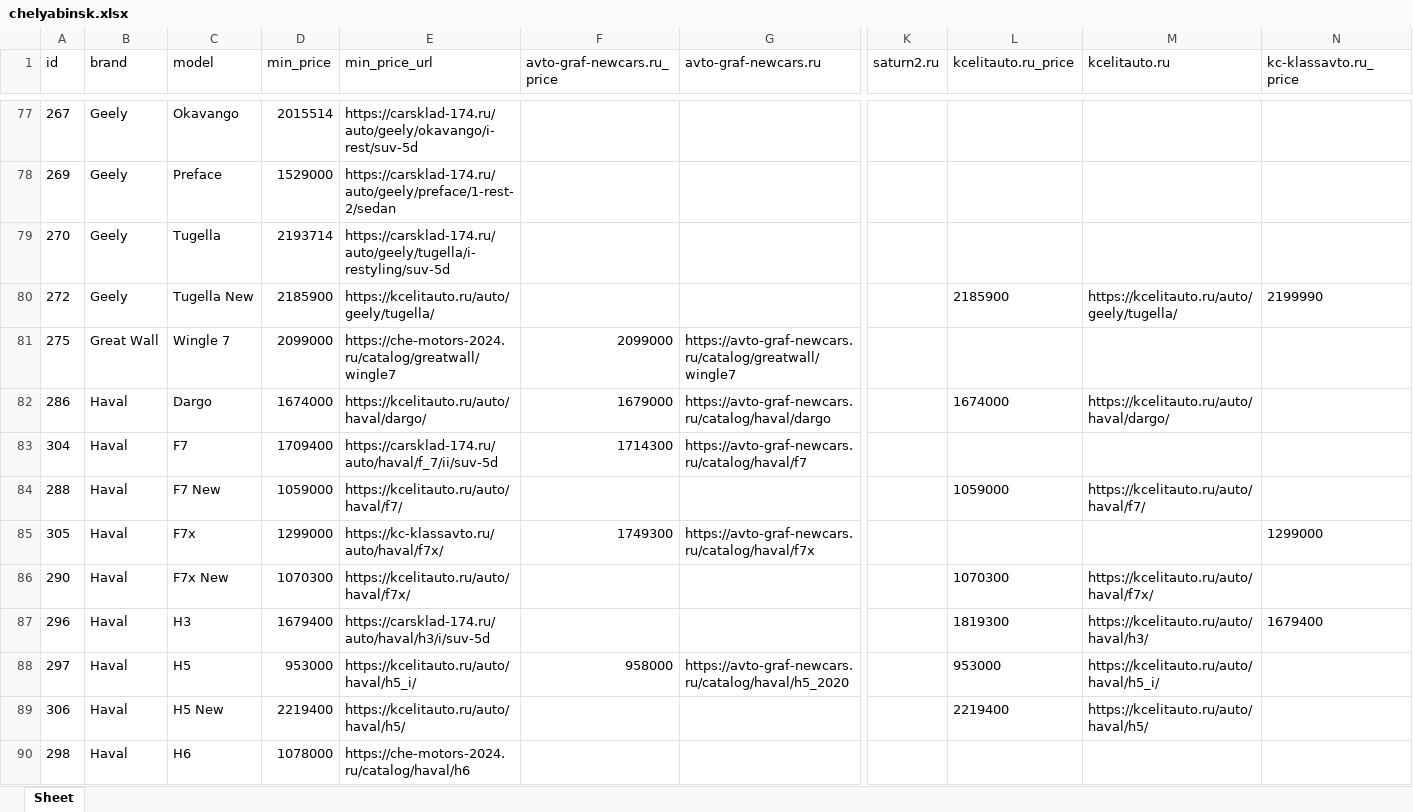
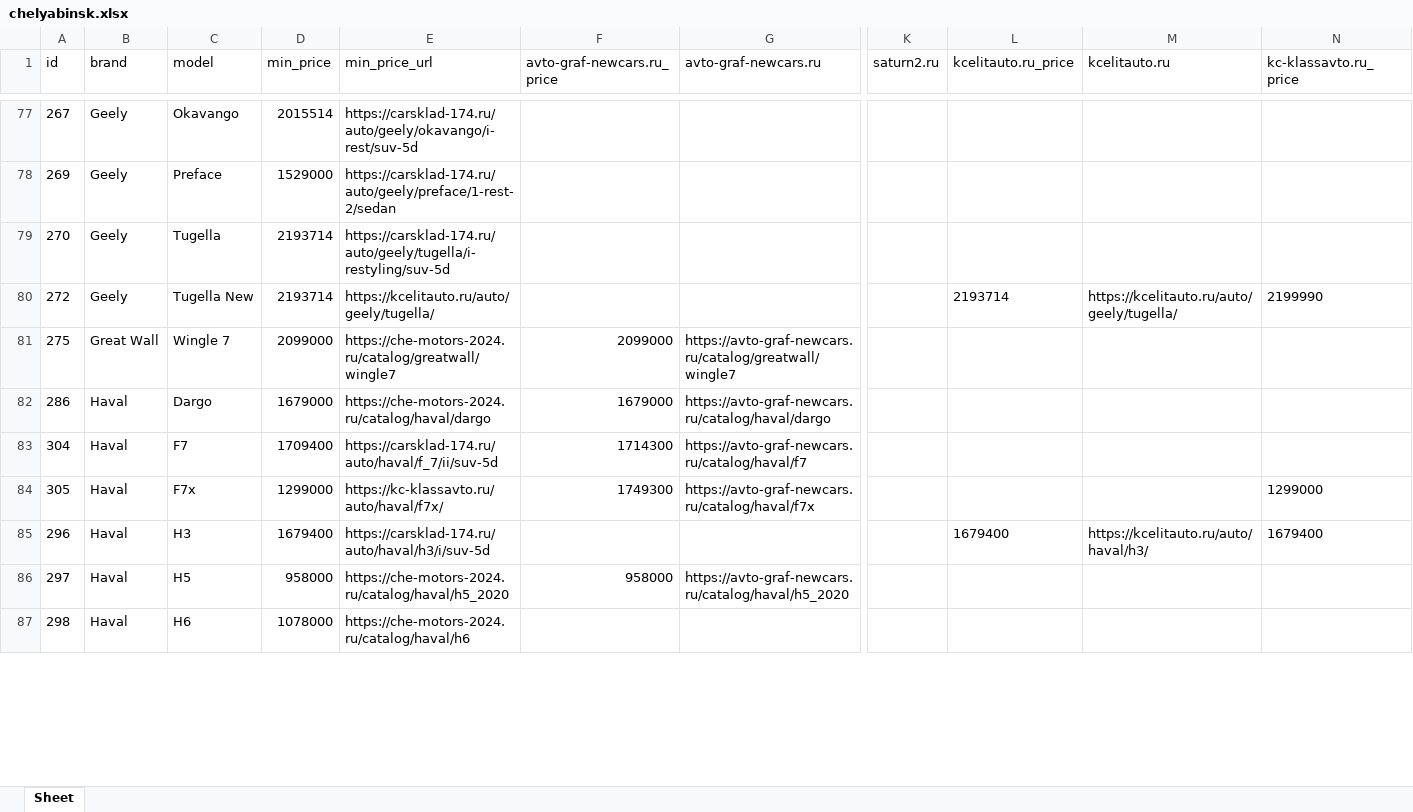
Before and after one commit to AlekseyNushtaev/AutoPars010824, an Excel workbook: xlsx/chelyabinsk.xlsx, sheet Sheet, drawn as a sheet; only a part is shown, gaps mark what is left out; values as stored, in another font and other column widths than the file's, no borders; removed rows and columns are numbered as before the commit, all else as after; rows hold the shown columns only; the diff covers the shown part only; the diff names each change by its address in the sheet, - before the commit and + after, or states it on an @@ line.

```diff
--- a/xlsx/chelyabinsk.xlsx (sheet Sheet)
+++ b/xlsx/chelyabinsk.xlsx (sheet Sheet)
-D80 (min_price): 2185900
+D80 (min_price): 2193714
-L80 (kcelitauto.ru_price): 2185900
+L80 (kcelitauto.ru_price): 2193714
-D82 (min_price): 1674000
+D82 (min_price): 1679000
-E82 (min_price_url): https://kcelitauto.ru/auto/haval/dargo/
+E82 (min_price_url): https://che-motors-2024.ru/catalog/haval/dargo
-L82 (kcelitauto.ru_price): 1674000
+L82 (kcelitauto.ru_price): (empty)
-M82 (kcelitauto.ru): https://kcelitauto.ru/auto/haval/dargo/
+M82 (kcelitauto.ru): (empty)
-row 84: 288 | Haval | F7 New | 1059000 | https://kcelitauto.ru/auto/haval/f7/ |  |  |  | 1059000 | https://kcelitauto.ru/auto/haval/f7/
-row 86: 290 | Haval | F7x New | 1070300 | https://kcelitauto.ru/auto/haval/f7x/ |  |  |  | 1070300 | https://kcelitauto.ru/auto/haval/f7x/
-L85 (kcelitauto.ru_price): 1819300
+L85 (kcelitauto.ru_price): 1679400
-D86 (min_price): 953000
+D86 (min_price): 958000
-E86 (min_price_url): https://kcelitauto.ru/auto/haval/h5_i/
+E86 (min_price_url): https://che-motors-2024.ru/catalog/haval/h5_2020
-L86 (kcelitauto.ru_price): 953000
+L86 (kcelitauto.ru_price): (empty)
-M86 (kcelitauto.ru): https://kcelitauto.ru/auto/haval/h5_i/
+M86 (kcelitauto.ru): (empty)
-row 89: 306 | Haval | H5 New | 2219400 | https://kcelitauto.ru/auto/haval/h5/ |  |  |  | 2219400 | https://kcelitauto.ru/auto/haval/h5/
```
Also changed, not shown: 5 added rows, 14 removed rows and 342 edited cells elsewhere in this sheet, xlsx/cheboksari.xlsx, xlsx/ekaterinburg.xlsx, 28 other files.
